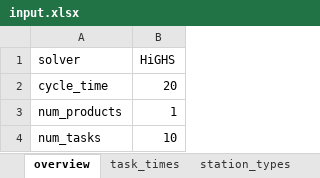
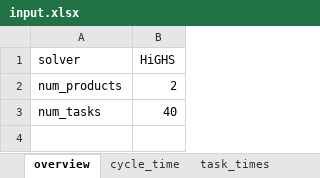
Before and after one commit to Jupalt/assembly-line-balancing, an Excel workbook: data/input.xlsx, sheet overview, drawn as a sheet; values as stored, in another font and other column widths than the file's, no borders; removed rows and columns are numbered as before the commit, all else as after; the diff names each change by its address in the sheet, - before the commit and + after, or states it on an @@ line.

```diff
--- a/data/input.xlsx (sheet overview)
+++ b/data/input.xlsx (sheet overview)
+sheet tab: cycle_time
-row 2: cycle_time | 20
-B2 (HiGHS): 1
+B2 (HiGHS): 2
-B3 (HiGHS): 10
+B3 (HiGHS): 40
```
Also changed, not shown: sheet task_times, sheet station_types, sheet precedence_relations, sheet station_costs, sheet compatible_tasks, sheet incompatible_tasks, 7 other files.
